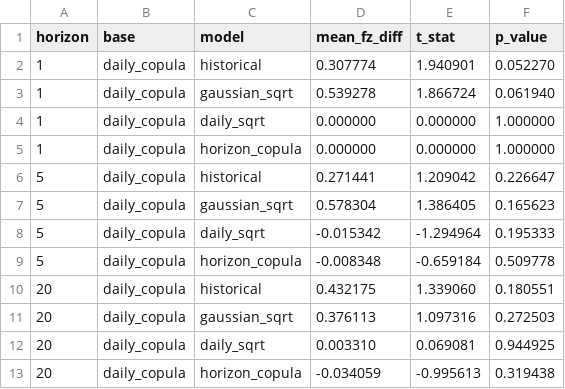
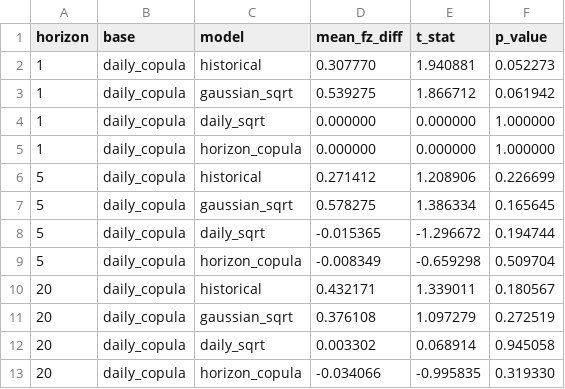
Before and after one commit to Imashaidk/QuantEdge1.0, a CSV file: results/backtest_dm.csv, drawn as a sheet; only a part is shown; the diff covers the shown part only.

```diff
--- a/results/backtest_dm.csv
+++ b/results/backtest_dm.csv
@@ -1,13 +1,13 @@
 horizon,base,model,mean_fz_diff,t_stat,p_value
-1,daily_copula,historical,0.307774,1.940901,0.052270
-1,daily_copula,gaussian_sqrt,0.539278,1.866724,0.061940
+1,daily_copula,historical,0.307770,1.940881,0.052273
+1,daily_copula,gaussian_sqrt,0.539275,1.866712,0.061942
 1,daily_copula,daily_sqrt,0.000000,0.000000,1.000000
 1,daily_copula,horizon_copula,0.000000,0.000000,1.000000
-5,daily_copula,historical,0.271441,1.209042,0.226647
-5,daily_copula,gaussian_sqrt,0.578304,1.386405,0.165623
-5,daily_copula,daily_sqrt,-0.015342,-1.294964,0.195333
-5,daily_copula,horizon_copula,-0.008348,-0.659184,0.509778
-20,daily_copula,historical,0.432175,1.339060,0.180551
-20,daily_copula,gaussian_sqrt,0.376113,1.097316,0.272503
-20,daily_copula,daily_sqrt,0.003310,0.069081,0.944925
-20,daily_copula,horizon_copula,-0.034059,-0.995613,0.319438
+5,daily_copula,historical,0.271412,1.208906,0.226699
+5,daily_copula,gaussian_sqrt,0.578275,1.386334,0.165645
+5,daily_copula,daily_sqrt,-0.015365,-1.296672,0.194744
+5,daily_copula,horizon_copula,-0.008349,-0.659298,0.509704
+20,daily_copula,historical,0.432171,1.339011,0.180567
+20,daily_copula,gaussian_sqrt,0.376108,1.097279,0.272519
+20,daily_copula,daily_sqrt,0.003302,0.068914,0.945058
+20,daily_copula,horizon_copula,-0.034066,-0.995835,0.319330
```
Also changed, not shown: 30 edited cells elsewhere in this file, results/backtest_evaluation.csv, results/capital_gap.csv, 12 other files.
